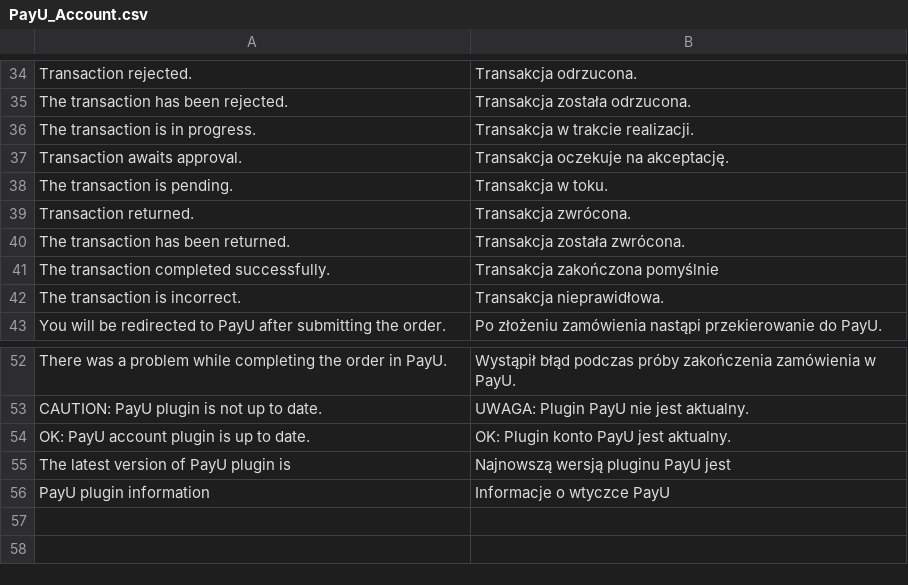
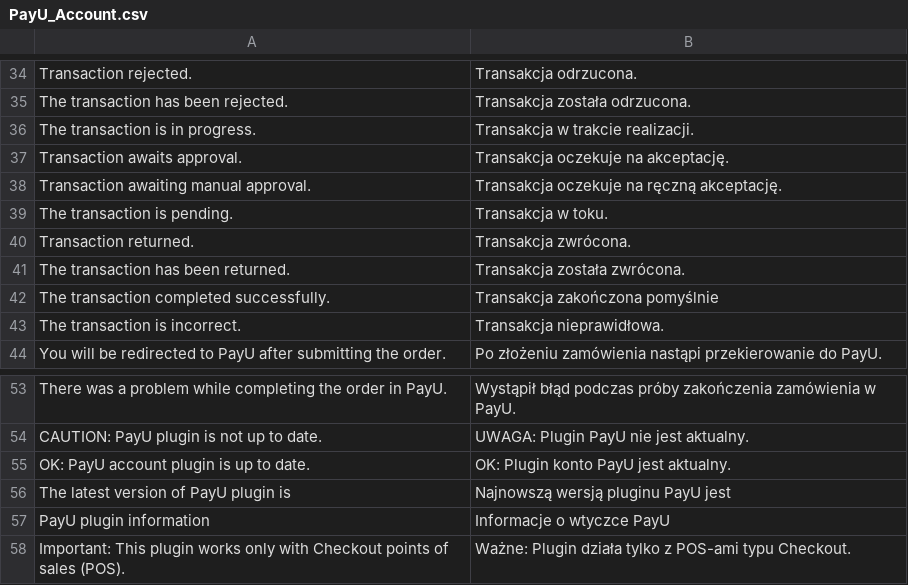
Before and after one commit to PayU-EMEA/plugin_magento, a CSV file: app/locale/pl_PL/PayU_Account.csv, drawn as a sheet; only a part is shown, gaps mark what is left out.

Commit message:
1.8
* SDK 1.9.2 compatible
* Fixed PayU order cancelling
* Fixed adding customer shipping address in orders that are not virtual
* Fixed status changing for Payment Review after complete payment
* Fixed updating customer data
* Changed order number in  PayU description

```diff
--- a/app/locale/pl_PL/PayU_Account.csv
+++ b/app/locale/pl_PL/PayU_Account.csv
@@ -37,2 +37,3 @@
 "Transaction awaits approval.","Transakcja oczekuje na akceptację."
+"Transaction awaiting manual approval.","Transakcja oczekuje na ręczną akceptację."
 "The transaction is pending.","Transakcja w toku."
@@ -56 +57,2 @@
 "PayU plugin information","Informacje o wtyczce PayU"
+"Important: This plugin works only with Checkout points of sales (POS).","Ważne: Plugin działa tylko z POS-ami typu Checkout."
```
Also changed, not shown: 33 other files.
